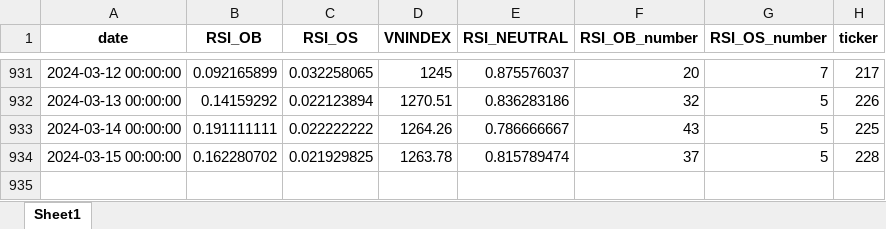
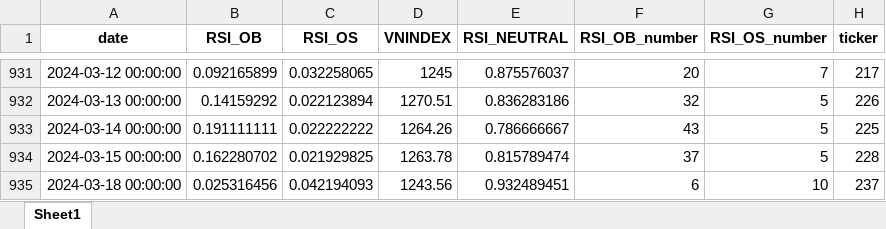
Before and after one commit to thaituankha/RSI_CACULATE, an Excel workbook: caculate_OB_OS_RSI.xlsx, sheet Sheet1, drawn as a sheet; only a part is shown, gaps mark what is left out; values as stored, in another font and other column widths than the file's, no borders; the diff names each change by its address in the sheet, - before the commit and + after, or states it on an @@ line.

```diff
--- a/caculate_OB_OS_RSI.xlsx (sheet Sheet1)
+++ b/caculate_OB_OS_RSI.xlsx (sheet Sheet1)
+row 935: 2024-03-18 00:00:00 | 0.025316456 | 0.042194093 | 1243.56 | 0.932489451 | 6 | 10 | 237
```
Also changed, not shown: 1 other file.
